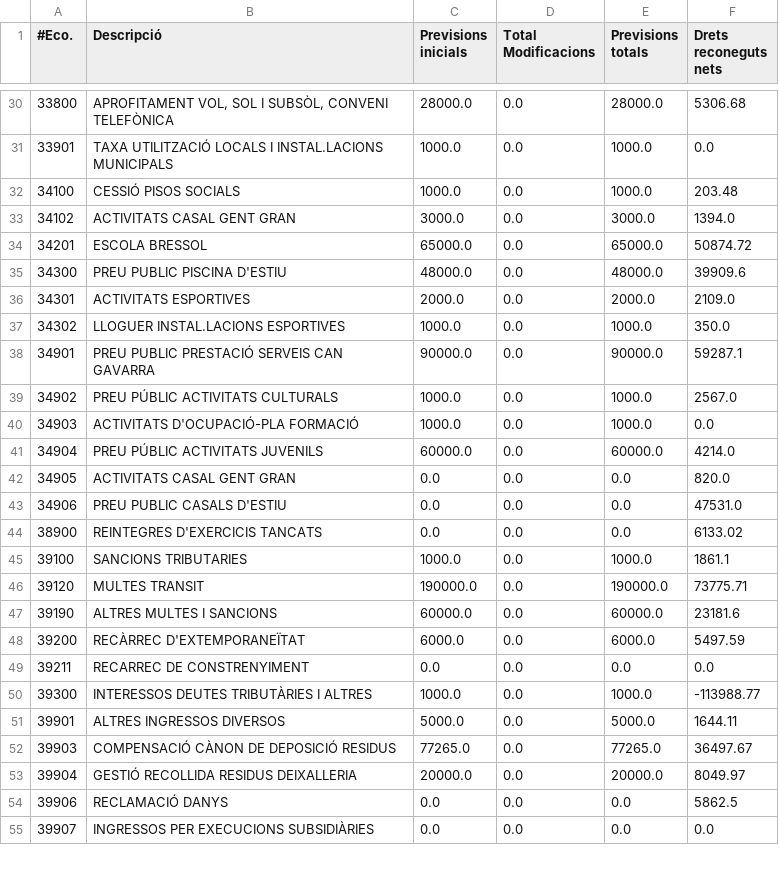
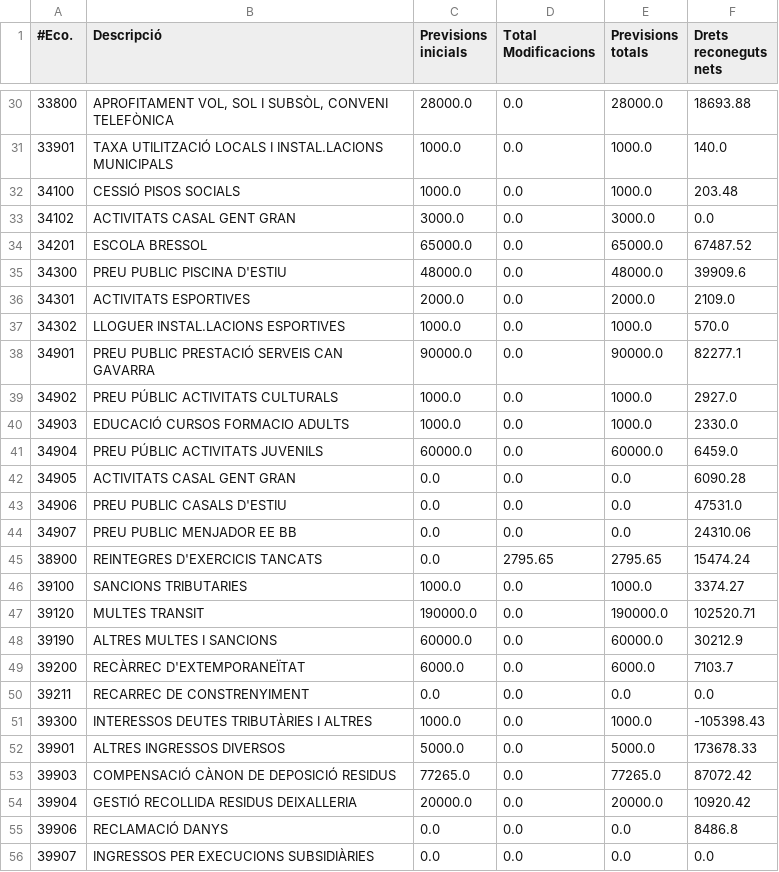
Before and after one commit to civio/presupuesto-polinya, a CSV file: data/ca/municipio/2023/ejecucion_ingresos.csv, drawn as a sheet; only a part is shown, gaps mark what is left out; the diff covers the shown part only.

```diff
--- a/data/ca/municipio/2023/ejecucion_ingresos.csv
+++ b/data/ca/municipio/2023/ejecucion_ingresos.csv
@@ -30,26 +30,27 @@
-33800,"APROFITAMENT VOL, SOL I SUBSÒL, CONVENI TELEFÒNICA",28000.0,0.0,28000.0,5306.68
-33901,TAXA UTILITZACIÓ LOCALS I INSTAL.LACIONS MUNICIPALS,1000.0,0.0,1000.0,0.0
+33800,"APROFITAMENT VOL, SOL I SUBSÒL, CONVENI TELEFÒNICA",28000.0,0.0,28000.0,18693.88
+33901,TAXA UTILITZACIÓ LOCALS I INSTAL.LACIONS MUNICIPALS,1000.0,0.0,1000.0,140.0
 34100,CESSIÓ PISOS SOCIALS,1000.0,0.0,1000.0,203.48
-34102,ACTIVITATS CASAL GENT GRAN,3000.0,0.0,3000.0,1394.0
-34201,ESCOLA BRESSOL,65000.0,0.0,65000.0,50874.72
+34102,ACTIVITATS CASAL GENT GRAN,3000.0,0.0,3000.0,0.0
+34201,ESCOLA BRESSOL,65000.0,0.0,65000.0,67487.52
 34300,PREU PUBLIC PISCINA D'ESTIU,48000.0,0.0,48000.0,39909.6
 34301,ACTIVITATS ESPORTIVES,2000.0,0.0,2000.0,2109.0
-34302,LLOGUER INSTAL.LACIONS ESPORTIVES,1000.0,0.0,1000.0,350.0
-34901,PREU PUBLIC PRESTACIÓ SERVEIS CAN GAVARRA,90000.0,0.0,90000.0,59287.1
-34902,PREU PÚBLIC ACTIVITATS CULTURALS,1000.0,0.0,1000.0,2567.0
-34903,ACTIVITATS D'OCUPACIÓ-PLA FORMACIÓ,1000.0,0.0,1000.0,0.0
-34904,PREU PÚBLIC ACTIVITATS JUVENILS,60000.0,0.0,60000.0,4214.0
-34905,ACTIVITATS CASAL GENT GRAN,0.0,0.0,0.0,820.0
+34302,LLOGUER INSTAL.LACIONS ESPORTIVES,1000.0,0.0,1000.0,570.0
+34901,PREU PUBLIC PRESTACIÓ SERVEIS CAN GAVARRA,90000.0,0.0,90000.0,82277.1
+34902,PREU PÚBLIC ACTIVITATS CULTURALS,1000.0,0.0,1000.0,2927.0
+34903,EDUCACIÓ CURSOS FORMACIO ADULTS,1000.0,0.0,1000.0,2330.0
+34904,PREU PÚBLIC ACTIVITATS JUVENILS,60000.0,0.0,60000.0,6459.0
+34905,ACTIVITATS CASAL GENT GRAN,0.0,0.0,0.0,6090.28
 34906,PREU PUBLIC CASALS D'ESTIU,0.0,0.0,0.0,47531.0
-38900,REINTEGRES D'EXERCICIS TANCATS,0.0,0.0,0.0,6133.02
-39100,SANCIONS TRIBUTARIES,1000.0,0.0,1000.0,1861.1
-39120,MULTES TRANSIT,190000.0,0.0,190000.0,73775.71
-39190,ALTRES MULTES I SANCIONS,60000.0,0.0,60000.0,23181.6
-39200,RECÀRREC D'EXTEMPORANEÏTAT,6000.0,0.0,6000.0,5497.59
+34907,PREU PUBLIC MENJADOR EE BB,0.0,0.0,0.0,24310.06
+38900,REINTEGRES D'EXERCICIS TANCATS,0.0,2795.65,2795.65,15474.24
+39100,SANCIONS TRIBUTARIES,1000.0,0.0,1000.0,3374.27
+39120,MULTES TRANSIT,190000.0,0.0,190000.0,102520.71
+39190,ALTRES MULTES I SANCIONS,60000.0,0.0,60000.0,30212.9
+39200,RECÀRREC D'EXTEMPORANEÏTAT,6000.0,0.0,6000.0,7103.7
 39211,RECARREC DE CONSTRENYIMENT,0.0,0.0,0.0,0.0
-39300,INTERESSOS DEUTES TRIBUTÀRIES I ALTRES,1000.0,0.0,1000.0,-113988.77
-39901,ALTRES INGRESSOS DIVERSOS,5000.0,0.0,5000.0,1644.11
-39903,COMPENSACIÓ CÀNON DE DEPOSICIÓ RESIDUS,77265.0,0.0,77265.0,36497.67
-39904,GESTIÓ RECOLLIDA RESIDUS DEIXALLERIA,20000.0,0.0,20000.0,8049.97
-39906,RECLAMACIÓ DANYS,0.0,0.0,0.0,5862.5
+39300,INTERESSOS DEUTES TRIBUTÀRIES I ALTRES,1000.0,0.0,1000.0,-105398.43
+39901,ALTRES INGRESSOS DIVERSOS,5000.0,0.0,5000.0,173678.33
+39903,COMPENSACIÓ CÀNON DE DEPOSICIÓ RESIDUS,77265.0,0.0,77265.0,87072.42
+39904,GESTIÓ RECOLLIDA RESIDUS DEIXALLERIA,20000.0,0.0,20000.0,10920.42
+39906,RECLAMACIÓ DANYS,0.0,0.0,0.0,8486.8
 39907,INGRESSOS PER EXECUCIONS SUBSIDIÀRIES,0.0,0.0,0.0,0.0
```
Also changed, not shown: 1 added row and 36 edited cells elsewhere in this file, data/ca/municipio/2023/ejecucion_gastos.csv, data/ca/municipio/2023/gastos.csv, 7 other files.
